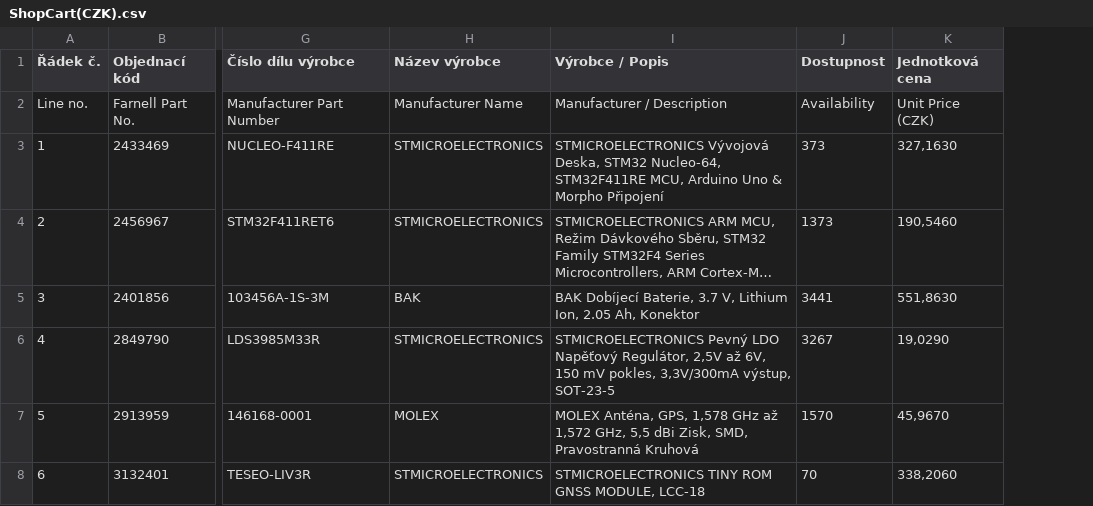
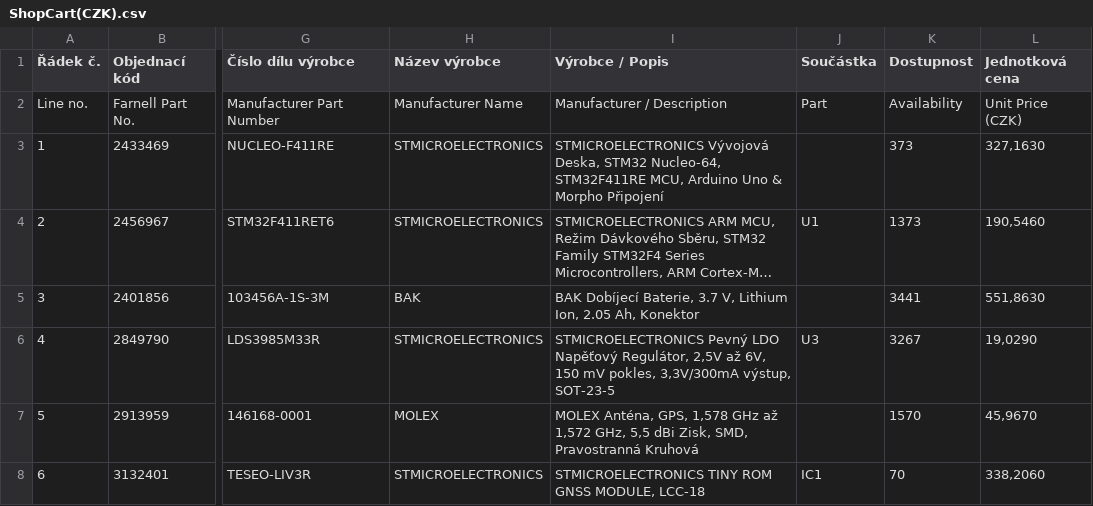
Before and after one commit to GJN-Aerospace/CanSat2020, a CSV file: Probe/Hardware/Components/ShopCart(CZK).csv, drawn as a sheet; only a part is shown, gaps mark what is left out; long unchanged cells end in …; the diff covers the shown part only; the diff names each change by its address in the sheet, - before the commit and + after, or states it on an @@ line.

```diff
--- a/Probe/Hardware/Components/ShopCart(CZK).csv
+++ b/Probe/Hardware/Components/ShopCart(CZK).csv
+column J (Součástka), rows 2-8: Part |  | U1 |  | U3 |  | IC1
```
Also changed, not shown: 5 added rows, 1 removed row and 4 edited cells elsewhere in this file, 56 other files.
